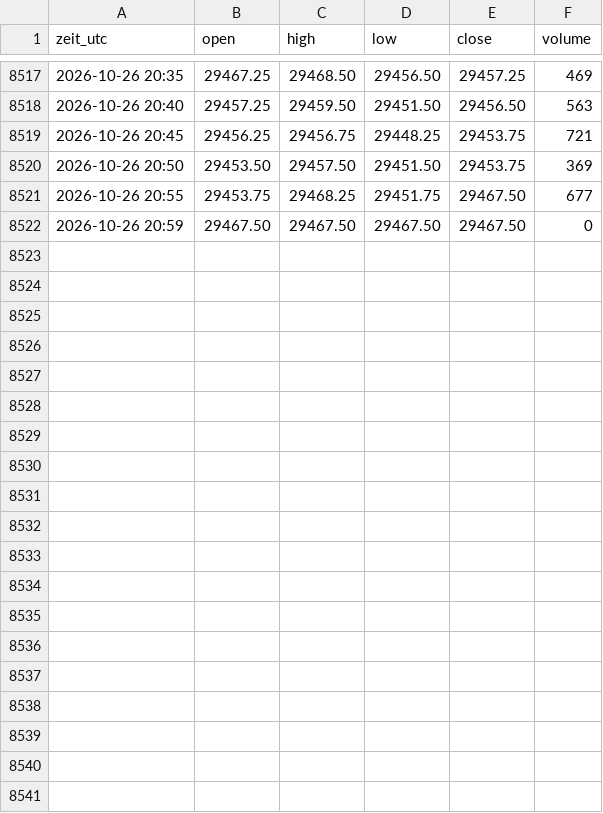
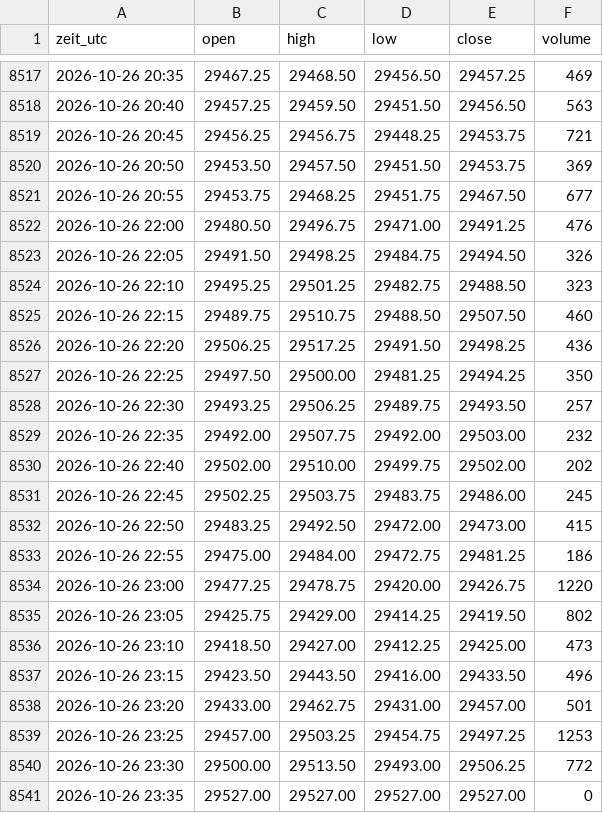
Before and after one commit to salobig575-coder/nq-daten, a CSV file: data/nq_5m.csv, drawn as a sheet; only a part is shown, gaps mark what is left out; removed rows and columns are numbered as before the commit, all else as after; the diff names each change by its address in the sheet, - before the commit and + after, or states it on an @@ line.

```diff
--- a/data/nq_5m.csv
+++ b/data/nq_5m.csv
-row 8522: 2026-10-26 20:59 | 29467.50 | 29467.50 | 29467.50 | 29467.50 | 0
+row 8522: 2026-10-26 22:00 | 29480.50 | 29496.75 | 29471.00 | 29491.25 | 476
+row 8523: 2026-10-26 22:05 | 29491.50 | 29498.25 | 29484.75 | 29494.50 | 326
+row 8524: 2026-10-26 22:10 | 29495.25 | 29501.25 | 29482.75 | 29488.50 | 323
+row 8525: 2026-10-26 22:15 | 29489.75 | 29510.75 | 29488.50 | 29507.50 | 460
+row 8526: 2026-10-26 22:20 | 29506.25 | 29517.25 | 29491.50 | 29498.25 | 436
+row 8527: 2026-10-26 22:25 | 29497.50 | 29500.00 | 29481.25 | 29494.25 | 350
+row 8528: 2026-10-26 22:30 | 29493.25 | 29506.25 | 29489.75 | 29493.50 | 257
+row 8529: 2026-10-26 22:35 | 29492.00 | 29507.75 | 29492.00 | 29503.00 | 232
+row 8530: 2026-10-26 22:40 | 29502.00 | 29510.00 | 29499.75 | 29502.00 | 202
+row 8531: 2026-10-26 22:45 | 29502.25 | 29503.75 | 29483.75 | 29486.00 | 245
+row 8532: 2026-10-26 22:50 | 29483.25 | 29492.50 | 29472.00 | 29473.00 | 415
+row 8533: 2026-10-26 22:55 | 29475.00 | 29484.00 | 29472.75 | 29481.25 | 186
+row 8534: 2026-10-26 23:00 | 29477.25 | 29478.75 | 29420.00 | 29426.75 | 1220
+row 8535: 2026-10-26 23:05 | 29425.75 | 29429.00 | 29414.25 | 29419.50 | 802
+row 8536: 2026-10-26 23:10 | 29418.50 | 29427.00 | 29412.25 | 29425.00 | 473
+row 8537: 2026-10-26 23:15 | 29423.50 | 29443.50 | 29416.00 | 29433.50 | 496
+row 8538: 2026-10-26 23:20 | 29433.00 | 29462.75 | 29431.00 | 29457.00 | 501
+row 8539: 2026-10-26 23:25 | 29457.00 | 29503.25 | 29454.75 | 29497.25 | 1253
+row 8540: 2026-10-26 23:30 | 29500.00 | 29513.50 | 29493.00 | 29506.25 | 772
+row 8541: 2026-10-26 23:35 | 29527.00 | 29527.00 | 29527.00 | 29527.00 | 0
```
Also changed, not shown: data/btc_15m.csv, data/es_15m.csv, 22 other files.
